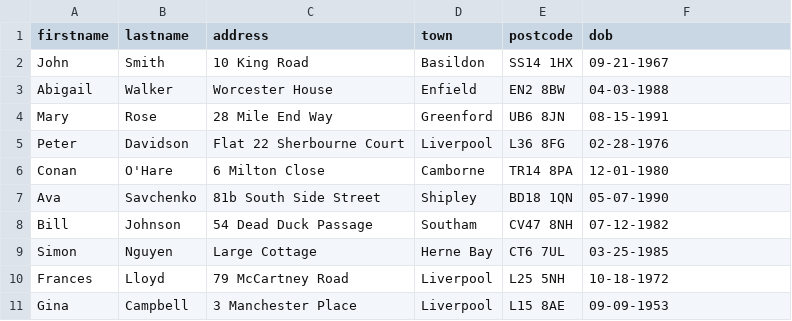
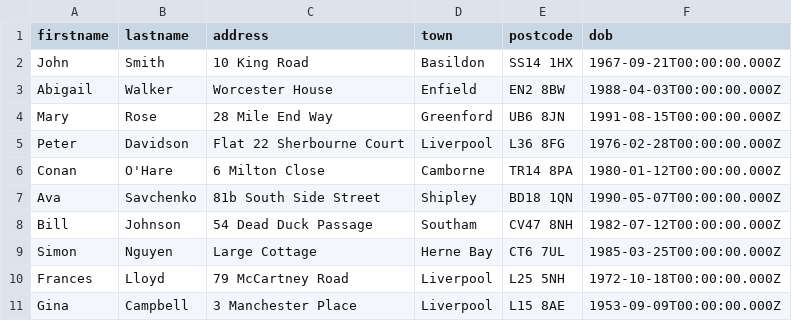
Before and after one commit to jdwright555/template-MEAN-app, a CSV file: misc/contacts.csv, drawn as a sheet.

Commit message:
Fixed test data issue

```diff
--- a/misc/contacts.csv
+++ b/misc/contacts.csv
@@ -1,11 +1,11 @@
 firstname,lastname,address,town,postcode,dob
-John,Smith,10 King Road,Basildon,SS14 1HX,09-21-1967
-Abigail,Walker,Worcester House,Enfield,EN2 8BW,04-03-1988
-Mary,Rose,28 Mile End Way,Greenford,UB6 8JN,08-15-1991
-Peter,Davidson,Flat 22 Sherbourne Court,Liverpool,L36 8FG,02-28-1976
-Conan,O'Hare,6 Milton Close,Camborne,TR14 8PA,12-01-1980
-Ava,Savchenko,81b South Side Street,Shipley,BD18 1QN,05-07-1990
-Bill,Johnson,54 Dead Duck Passage,Southam,CV47 8NH,07-12-1982
-Simon,Nguyen,Large Cottage,Herne Bay,CT6 7UL,03-25-1985
-Frances,Lloyd,79 McCartney Road,Liverpool,L25 5NH,10-18-1972
-Gina,Campbell,3 Manchester Place,Liverpool,L15 8AE,09-09-1953
+John,Smith,10 King Road,Basildon,SS14 1HX,1967-09-21T00:00:00.000Z
+Abigail,Walker,Worcester House,Enfield,EN2 8BW,1988-04-03T00:00:00.000Z
+Mary,Rose,28 Mile End Way,Greenford,UB6 8JN,1991-08-15T00:00:00.000Z
+Peter,Davidson,Flat 22 Sherbourne Court,Liverpool,L36 8FG,1976-02-28T00:00:00.000Z
+Conan,O'Hare,6 Milton Close,Camborne,TR14 8PA,1980-01-12T00:00:00.000Z
+Ava,Savchenko,81b South Side Street,Shipley,BD18 1QN,1990-05-07T00:00:00.000Z
+Bill,Johnson,54 Dead Duck Passage,Southam,CV47 8NH,1982-07-12T00:00:00.000Z
+Simon,Nguyen,Large Cottage,Herne Bay,CT6 7UL,1985-03-25T00:00:00.000Z
+Frances,Lloyd,79 McCartney Road,Liverpool,L25 5NH,1972-10-18T00:00:00.000Z
+Gina,Campbell,3 Manchester Place,Liverpool,L15 8AE,1953-09-09T00:00:00.000Z
```
Also changed, not shown: 3 other files.
